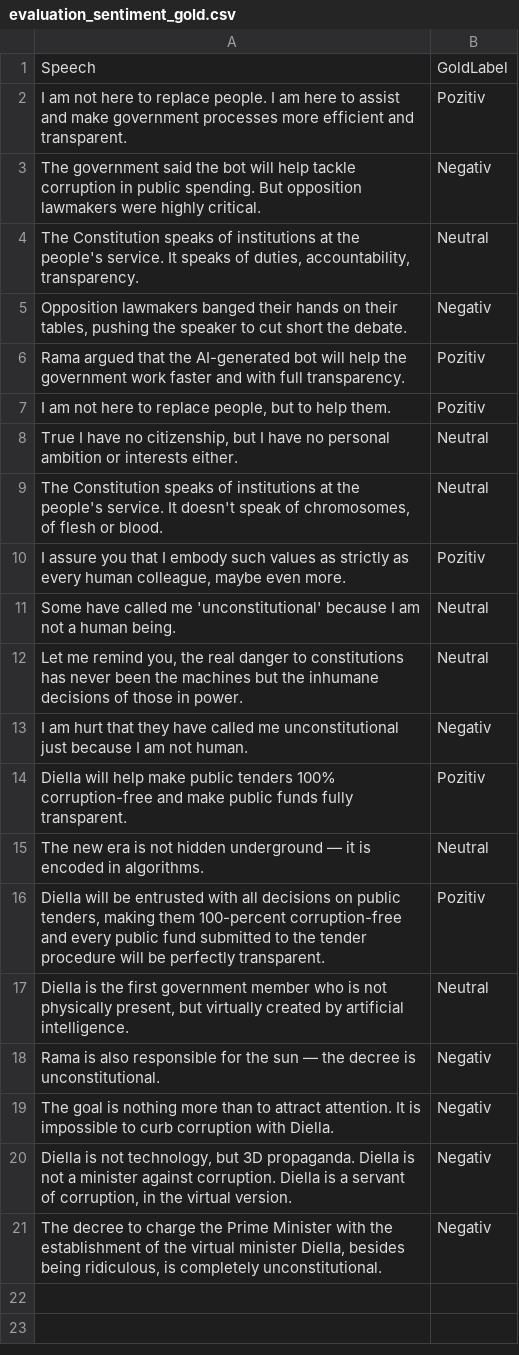
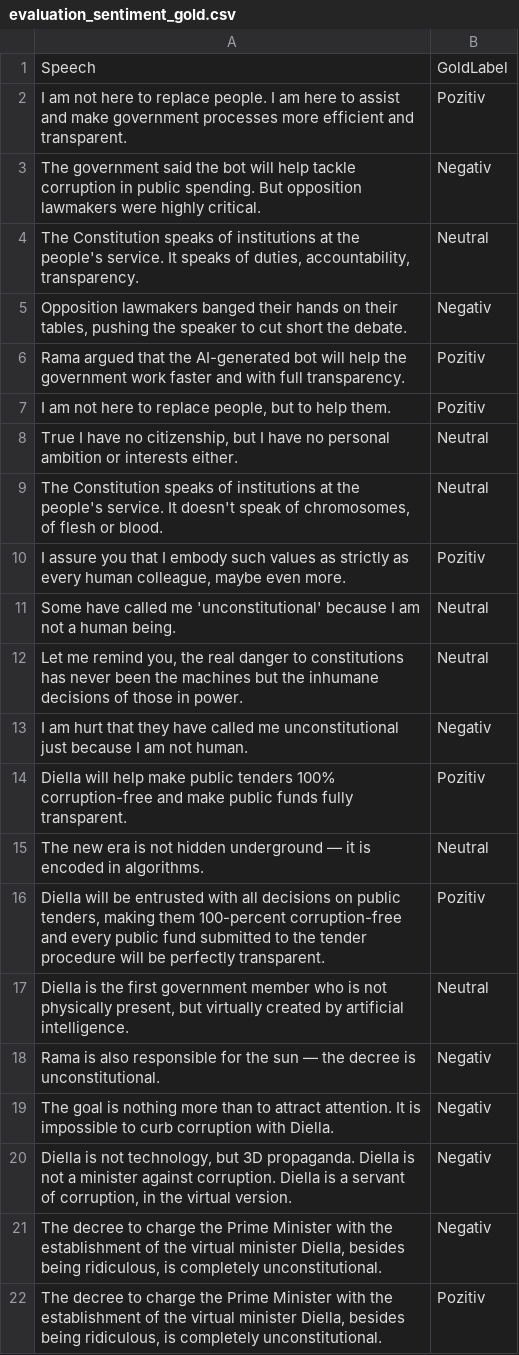
Before and after one commit to etnapireva/Transparency-App, a CSV file: project/data/project/evaluation_sentiment_gold.csv, drawn as a sheet.

```diff
--- a/project/data/project/evaluation_sentiment_gold.csv
+++ b/project/data/project/evaluation_sentiment_gold.csv
@@ -21 +21,2 @@ Speech,GoldLabel
 "The decree to charge the Prime Minister with the establishment of the virtual minister Diella, besides being ridiculous, is completely unconstitutional.",Negativ
+"The decree to charge the Prime Minister with the establishment of the virtual minister Diella, besides being ridiculous, is completely unconstitutional.",Pozitiv
```
Also changed, not shown: project/data/project/diella_speeches_clean.csv, 22 other files.
